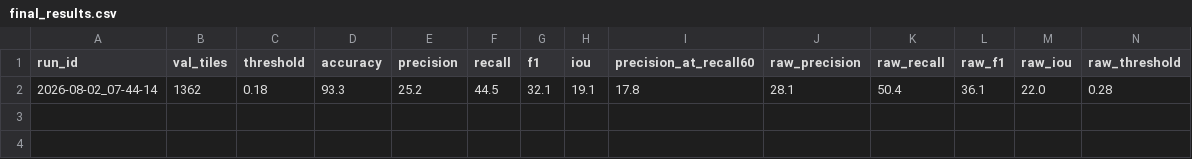
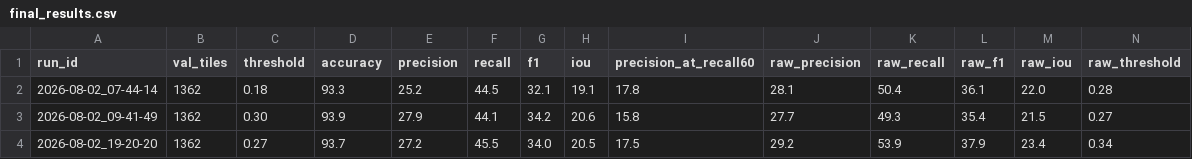
Before and after one commit to The-Kind-Sage/COSMOEYE, a CSV file: final_results.csv, drawn as a sheet; only a part is shown; rows hold the shown columns only; the diff names each change by its address in the sheet, - before the commit and + after, or states it on an @@ line.

Commit message:
Update final_results.csv

```diff
--- a/final_results.csv
+++ b/final_results.csv
+row 3: 2026-08-02_09-41-49 | 1362 | 0.30 | 93.9 | 27.9 | 44.1 | 34.2 | 20.6 | 15.8 | 27.7 | 49.3 | 35.4 | 21.5 | 0.27
+row 4: 2026-08-02_19-20-20 | 1362 | 0.27 | 93.7 | 27.2 | 45.5 | 34.0 | 20.5 | 17.5 | 29.2 | 53.9 | 37.9 | 23.4 | 0.34
```
